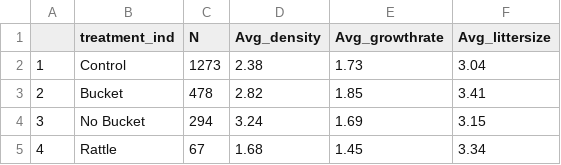
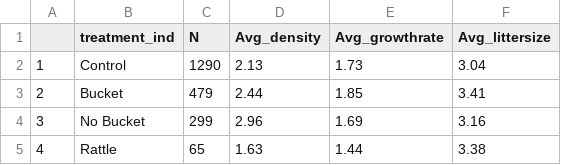
Before and after one commit to jballuffi/KRSP_exploring, a CSV file: Output/Tables/N treatment post new census.csv, drawn as a sheet.

```diff
--- a/Output/Tables/N treatment post new census.csv
+++ b/Output/Tables/N treatment post new census.csv
@@ -1,5 +1,5 @@
 "","treatment_ind","N","Avg_density","Avg_growthrate","Avg_littersize"
-"1","Control",1273,2.38,1.73,3.04
-"2","Bucket",478,2.82,1.85,3.41
-"3","No Bucket",294,3.24,1.69,3.15
-"4","Rattle",67,1.68,1.45,3.34
+"1","Control",1290,2.13,1.73,3.04
+"2","Bucket",479,2.44,1.85,3.41
+"3","No Bucket",299,2.96,1.69,3.16
+"4","Rattle",65,1.63,1.44,3.38
```
Also changed, not shown: Output/Tables/N year post new census.csv.
